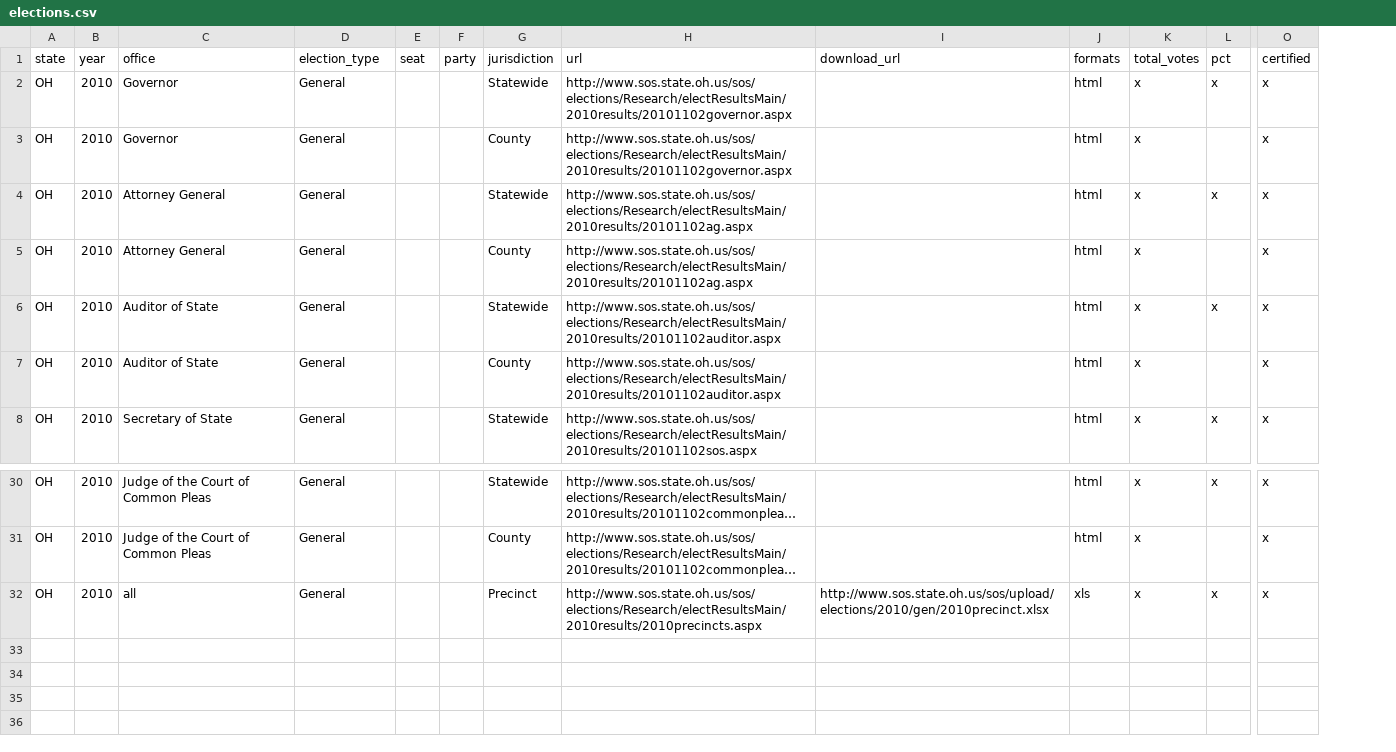
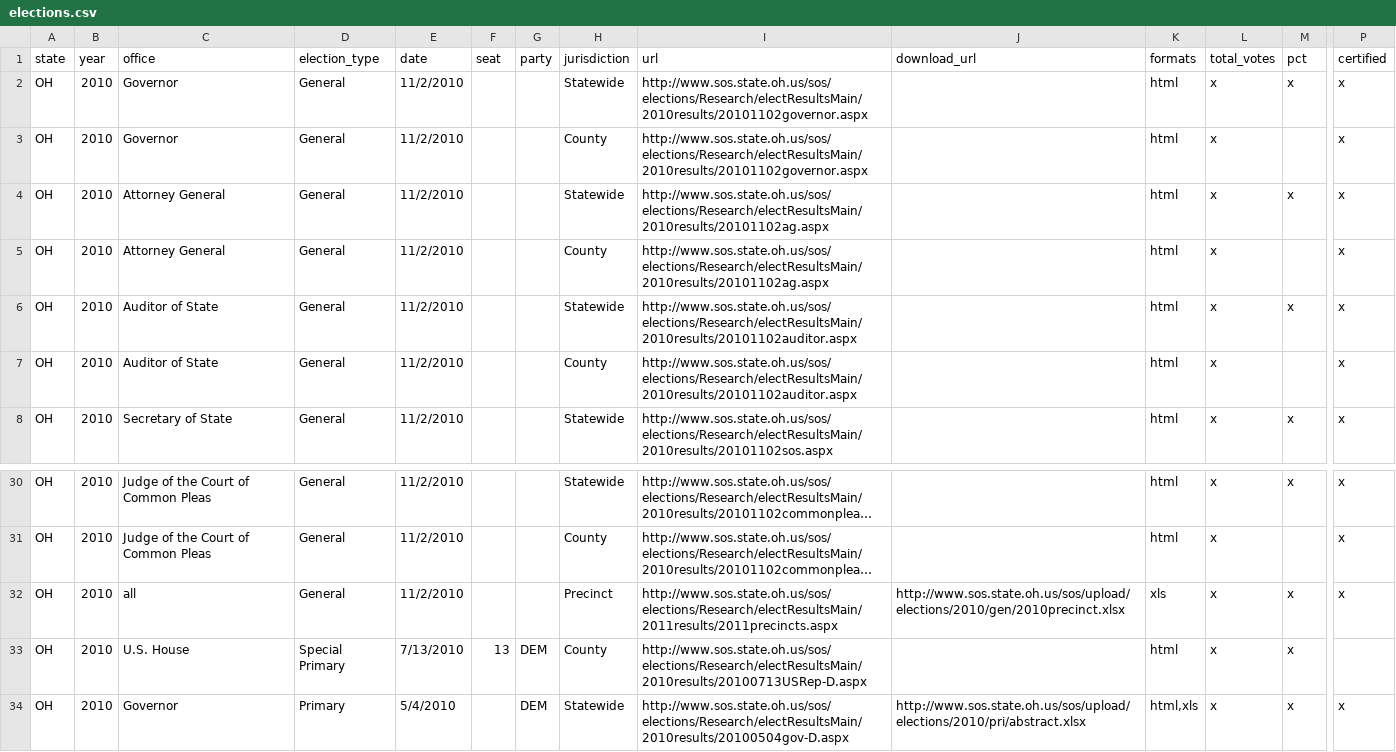
Before and after one commit to joannaskao/OpenElections, a CSV file: openelections/us/oh/2010/elections.csv, drawn as a sheet; only a part is shown, gaps mark what is left out; long unchanged cells end in …; addresses are those after the commit; rows hold the shown columns only; the diff names each change by its address in the sheet, - before the commit and + after, or states it on an @@ line.

Commit message:
added dates to oh elections files

```diff
--- a/openelections/us/oh/2010/elections.csv
+++ b/openelections/us/oh/2010/elections.csv
+column E (date), rows 2-8: all 11/2/2010; rows 30-32: all 11/2/2010
-I32 (url): http://www.sos.state.oh.us/sos/elections/Research/electResultsMain/2010results/2010precincts.aspx
+I32 (url): http://www.sos.state.oh.us/sos/elections/Research/electResultsMain/2011results/2011precincts.aspx
+row 33: OH | 2010 | U.S. House | Special Primary | 7/13/2010 | 13 | DEM | County | http://www.sos.state.oh.us/sos/elections/Research/electResultsMain/2010results/20100713USRep-D.aspx |  | html | x | x
+row 34: OH | 2010 | Governor | Primary | 5/4/2010 |  | DEM | Statewide | http://www.sos.state.oh.us/sos/elections/Research/electResultsMain/2010results/20100504gov-D.aspx | http://www.sos.state.oh.us/sos/upload/elections/2010/pri/abstract.xlsx | html,xls | x | x | x
```
Also changed, not shown: openelections/us/oh/2011/elections.csv.
